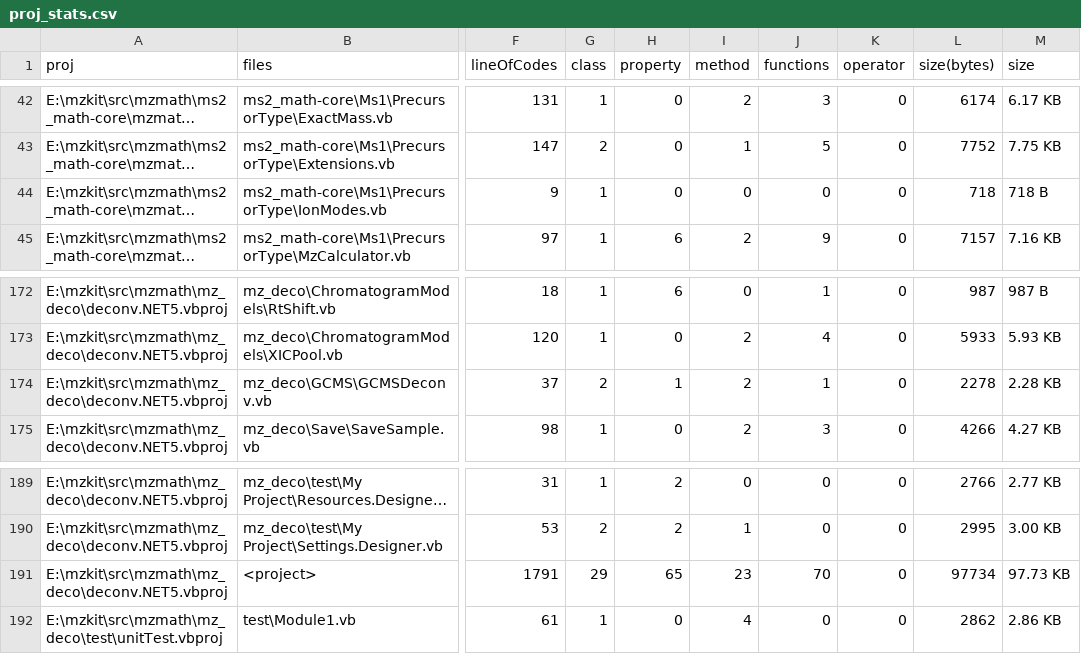
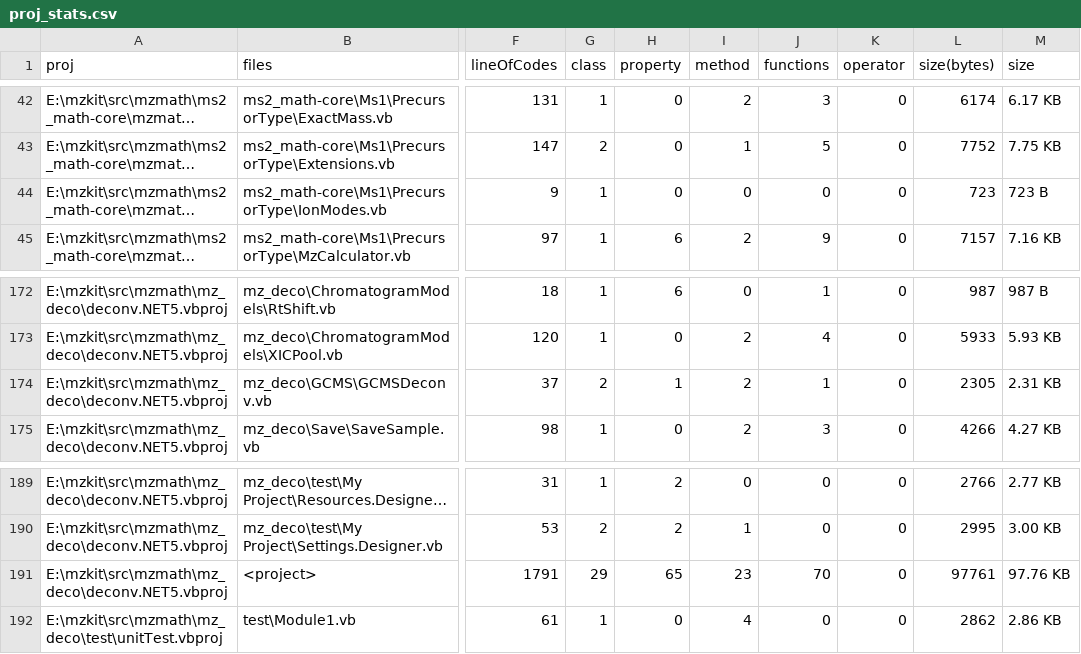
Before and after one commit to xieguigang/mzkit, a CSV file: src/mzmath/proj_stats.csv, drawn as a sheet; only a part is shown, gaps mark what is left out; long unchanged cells end in …; the diff covers the shown part only; the diff names each change by its address in the sheet, - before the commit and + after, or states it on an @@ line.

```diff
--- a/src/mzmath/proj_stats.csv
+++ b/src/mzmath/proj_stats.csv
-L44 (size(bytes)): 718
+L44 (size(bytes)): 723
-M44 (size): 718 B
+M44 (size): 723 B
-L174 (size(bytes)): 2278
+L174 (size(bytes)): 2305
-M174 (size): 2.28 KB
+M174 (size): 2.31 KB
-L191 (size(bytes)): 97734
+L191 (size(bytes)): 97761
-M191 (size): 97.73 KB
+M191 (size): 97.76 KB
```
Also changed, not shown: 33 edited cells elsewhere in this file, 7 other files.
